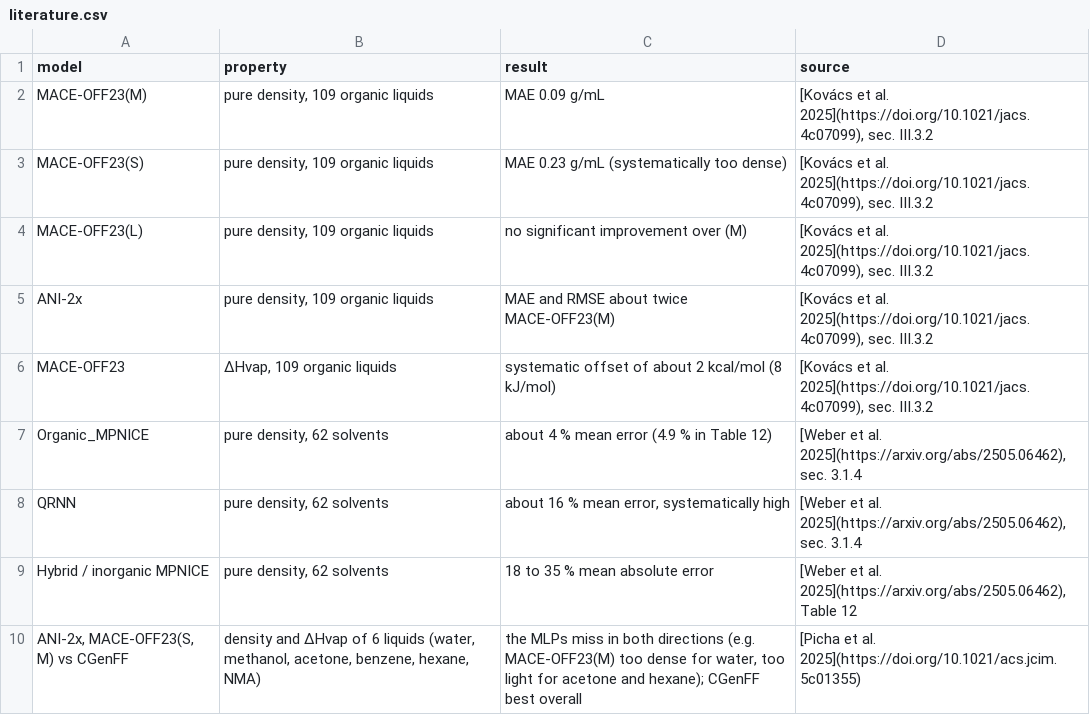
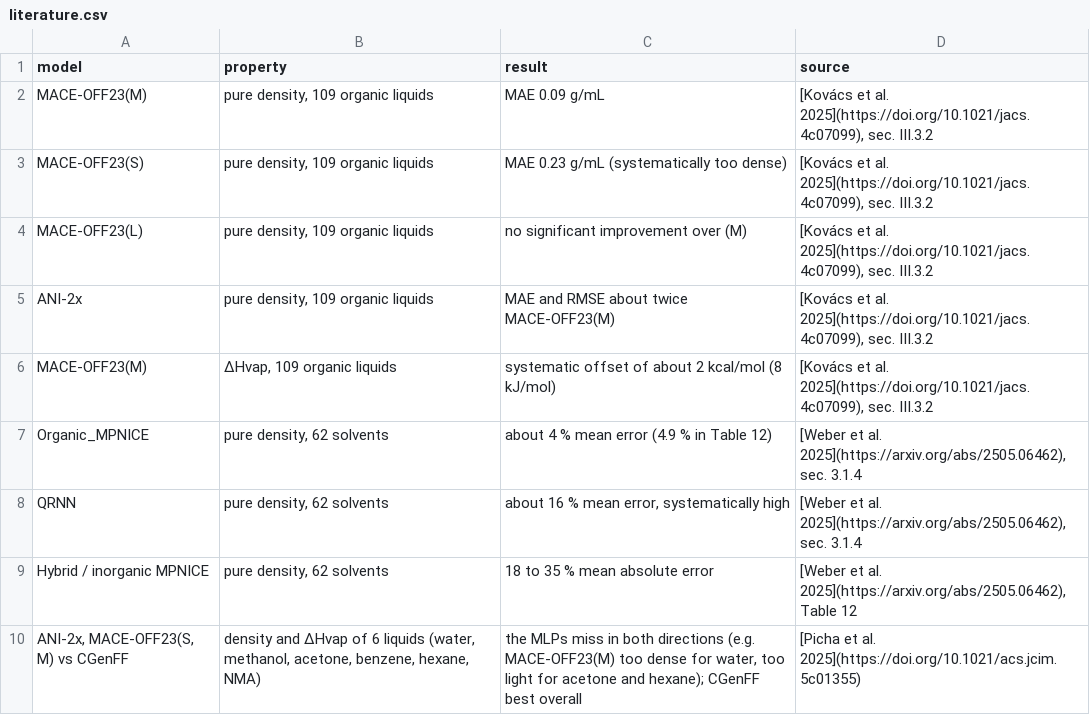
Before and after one commit to fjclark/ml-peg-liquid-mixtures-input-generation, a CSV file: data/power_analysis/literature.csv, drawn as a sheet; only a part is shown.

Commit message:
Specify the MACE-OFF23(M) model size for the ΔHvap offset in the power analysis

```diff
--- a/data/power_analysis/literature.csv
+++ b/data/power_analysis/literature.csv
@@ -5,3 +5,3 @@ MACE-OFF23(L),"pure density, 109 organic liquids",no significant improvement ove
 ANI-2x,"pure density, 109 organic liquids",MAE and RMSE about twice MACE-OFF23(M),"[Kovács et al. 2025](https://doi.org/10.1021/jacs.4c07099), sec. III.3.2"
-MACE-OFF23,"ΔHvap, 109 organic liquids",systematic offset of about 2 kcal/mol (8 kJ/mol),"[Kovács et al. 2025](https://doi.org/10.1021/jacs.4c07099), sec. III.3.2"
+MACE-OFF23(M),"ΔHvap, 109 organic liquids",systematic offset of about 2 kcal/mol (8 kJ/mol),"[Kovács et al. 2025](https://doi.org/10.1021/jacs.4c07099), sec. III.3.2"
 Organic_MPNICE,"pure density, 62 solvents",about 4 % mean error (4.9 % in Table 12),"[Weber et al. 2025](https://arxiv.org/abs/2505.06462), sec. 3.1.4"
```
Also changed, not shown: 3 other files.
